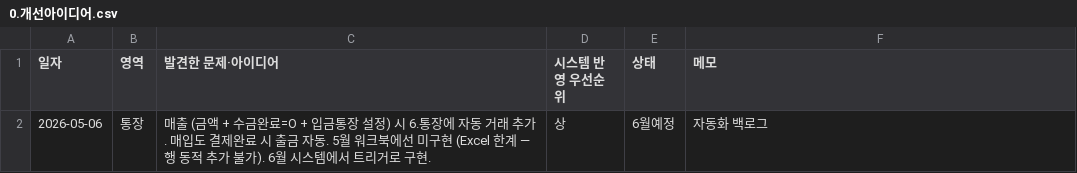
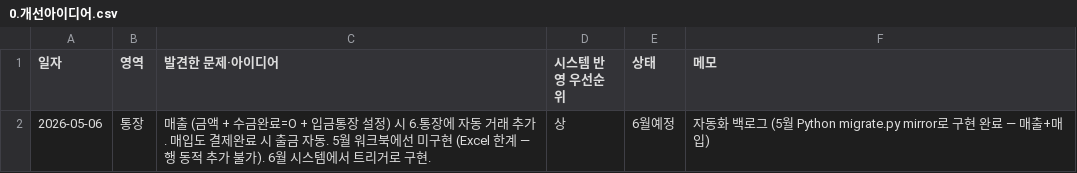
Before and after one commit to soongon/sl-steel-ops, a CSV file: data/0.개선아이디어.csv, drawn as a sheet.

```diff
--- a/data/0.개선아이디어.csv
+++ b/data/0.개선아이디어.csv
@@ -1,2 +1,2 @@
 일자,영역,발견한 문제·아이디어,시스템 반영 우선순위,상태,메모
-2026-05-06,통장,매출 (금액 + 수금완료=O + 입금통장 설정) 시 6.통장에 자동 거래 추가. 매입도 결제완료 시 출금 자동. 5월 워크북에선 미구현 (Excel 한계 — 행 동적 추가 불가). 6월 시스템에서 트리거로 구현.,상,6월예정,자동화 백로그
+2026-05-06,통장,매출 (금액 + 수금완료=O + 입금통장 설정) 시 6.통장에 자동 거래 추가. 매입도 결제완료 시 출금 자동. 5월 워크북에선 미구현 (Excel 한계 — 행 동적 추가 불가). 6월 시스템에서 트리거로 구현.,상,6월예정,자동화 백로그 (5월 Python migrate.py mirror로 구현 완료 — 매출+매입)
```
Also changed, not shown: 3 other files.
